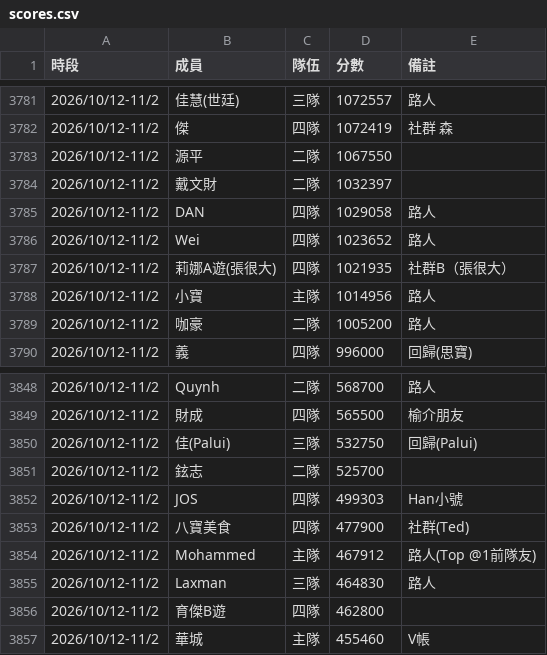
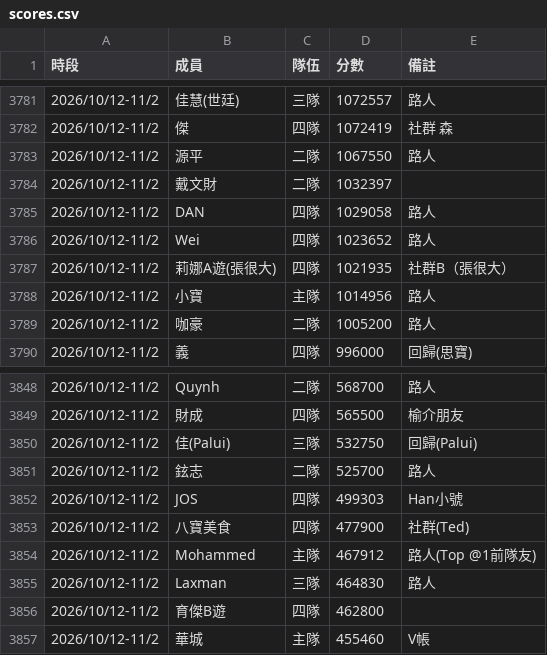
Before and after one commit to Der46/cm-master-board, a CSV file: data/scores.csv, drawn as a sheet; only a part is shown, gaps mark what is left out.

```diff
--- a/data/scores.csv
+++ b/data/scores.csv
@@ -3782,3 +3782,3 @@
 2026/10/12-11/2,傑,四隊,1072419,社群 森
-2026/10/12-11/2,源平,二隊,1067550,
+2026/10/12-11/2,源平,二隊,1067550,路人
 2026/10/12-11/2,戴文財,二隊,1032397,
@@ -3850,3 +3850,3 @@
 2026/10/12-11/2,佳(Palui),三隊,532750,回歸(Palui)
-2026/10/12-11/2,鉉志,二隊,525700,
+2026/10/12-11/2,鉉志,二隊,525700,路人
 2026/10/12-11/2,JOS,四隊,499303,Han小號
```
Also changed, not shown: data/sheets/2026-10-12_2026-11-02.csv, 1 other file.
